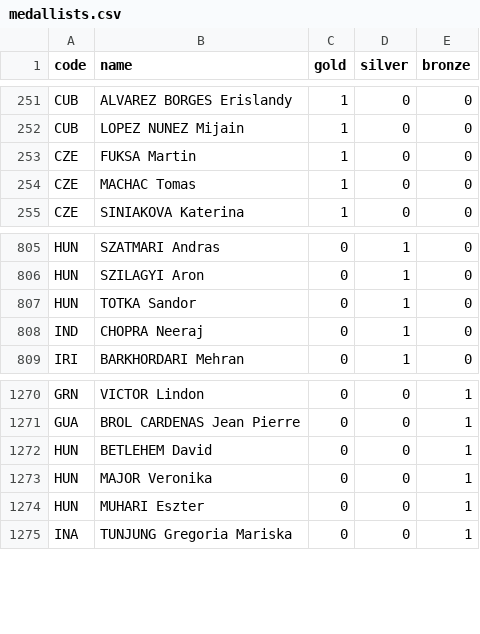
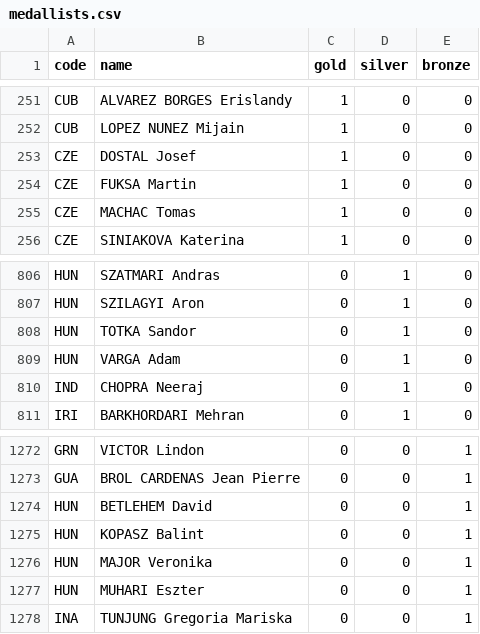
Before and after one commit to taniki/paris2024-data, a CSV file: datasets/medallists.csv, drawn as a sheet; only a part is shown, gaps mark what is left out.

```diff
--- a/datasets/medallists.csv
+++ b/datasets/medallists.csv
@@ -252,2 +252,3 @@ CUB,ALVAREZ BORGES Erislandy,1,0,0
 CUB,LOPEZ NUNEZ Mijain,1,0,0
+CZE,DOSTAL Josef,1,0,0
 CZE,FUKSA Martin,1,0,0
@@ -807,2 +808,3 @@ HUN,SZILAGYI Aron,0,1,0
 HUN,TOTKA Sandor,0,1,0
+HUN,VARGA Adam,0,1,0
 IND,CHOPRA Neeraj,0,1,0
@@ -1272,2 +1274,3 @@ GUA,BROL CARDENAS Jean Pierre,0,0,1
 HUN,BETLEHEM David,0,0,1
+HUN,KOPASZ Balint,0,0,1
 HUN,MAJOR Veronika,0,0,1
```
Also changed, not shown: datasets/medals.csv.
